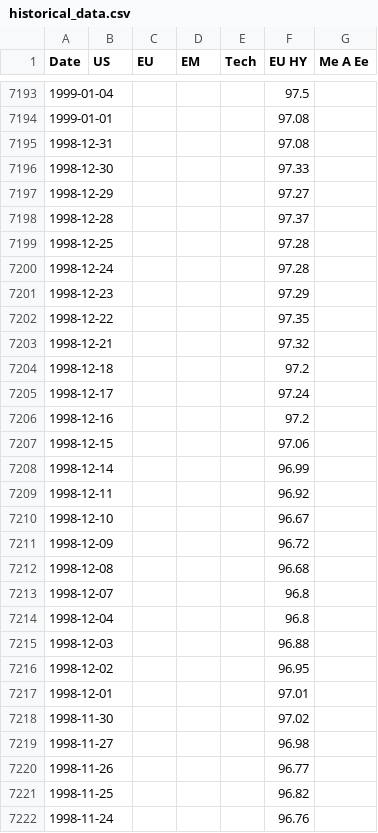
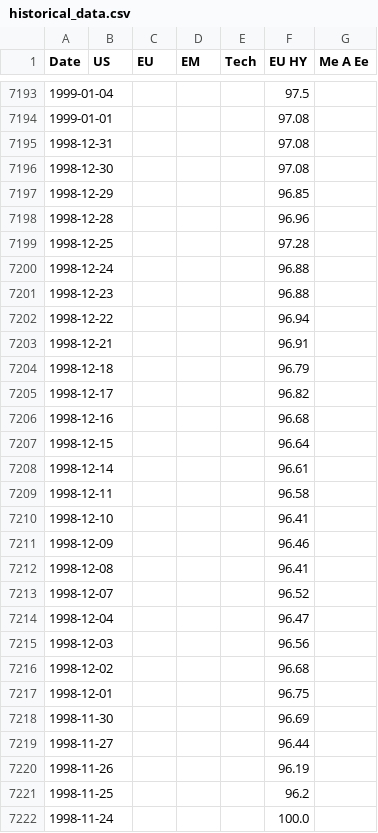
Before and after one commit to donutseater97/Sbronze, a CSV file: data/historical_data.csv, drawn as a sheet; only a part is shown, gaps mark what is left out; the diff covers the shown part only.

```diff
--- a/data/historical_data.csv
+++ b/data/historical_data.csv
@@ -7195,28 +7195,28 @@ Date,US,EU,EM,Tech,EU HY,Me A Ee
 1998-12-31,,,,,97.08,
-1998-12-30,,,,,97.33,
-1998-12-29,,,,,97.27,
-1998-12-28,,,,,97.37,
+1998-12-30,,,,,97.08,
+1998-12-29,,,,,96.85,
+1998-12-28,,,,,96.96,
 1998-12-25,,,,,97.28,
-1998-12-24,,,,,97.28,
-1998-12-23,,,,,97.29,
-1998-12-22,,,,,97.35,
-1998-12-21,,,,,97.32,
-1998-12-18,,,,,97.2,
-1998-12-17,,,,,97.24,
-1998-12-16,,,,,97.2,
-1998-12-15,,,,,97.06,
-1998-12-14,,,,,96.99,
-1998-12-11,,,,,96.92,
-1998-12-10,,,,,96.67,
-1998-12-09,,,,,96.72,
-1998-12-08,,,,,96.68,
-1998-12-07,,,,,96.8,
-1998-12-04,,,,,96.8,
-1998-12-03,,,,,96.88,
-1998-12-02,,,,,96.95,
-1998-12-01,,,,,97.01,
-1998-11-30,,,,,97.02,
-1998-11-27,,,,,96.98,
-1998-11-26,,,,,96.77,
-1998-11-25,,,,,96.82,
-1998-11-24,,,,,96.76,
+1998-12-24,,,,,96.88,
+1998-12-23,,,,,96.88,
+1998-12-22,,,,,96.94,
+1998-12-21,,,,,96.91,
+1998-12-18,,,,,96.79,
+1998-12-17,,,,,96.82,
+1998-12-16,,,,,96.68,
+1998-12-15,,,,,96.64,
+1998-12-14,,,,,96.61,
+1998-12-11,,,,,96.58,
+1998-12-10,,,,,96.41,
+1998-12-09,,,,,96.46,
+1998-12-08,,,,,96.41,
+1998-12-07,,,,,96.52,
+1998-12-04,,,,,96.47,
+1998-12-03,,,,,96.56,
+1998-12-02,,,,,96.68,
+1998-12-01,,,,,96.75,
+1998-11-30,,,,,96.69,
+1998-11-27,,,,,96.44,
+1998-11-26,,,,,96.19,
+1998-11-25,,,,,96.2,
+1998-11-24,,,,,100.0,
```
Also changed, not shown: 132 edited cells elsewhere in this file, data/analytics/cov_daily.csv, 2 other files.
